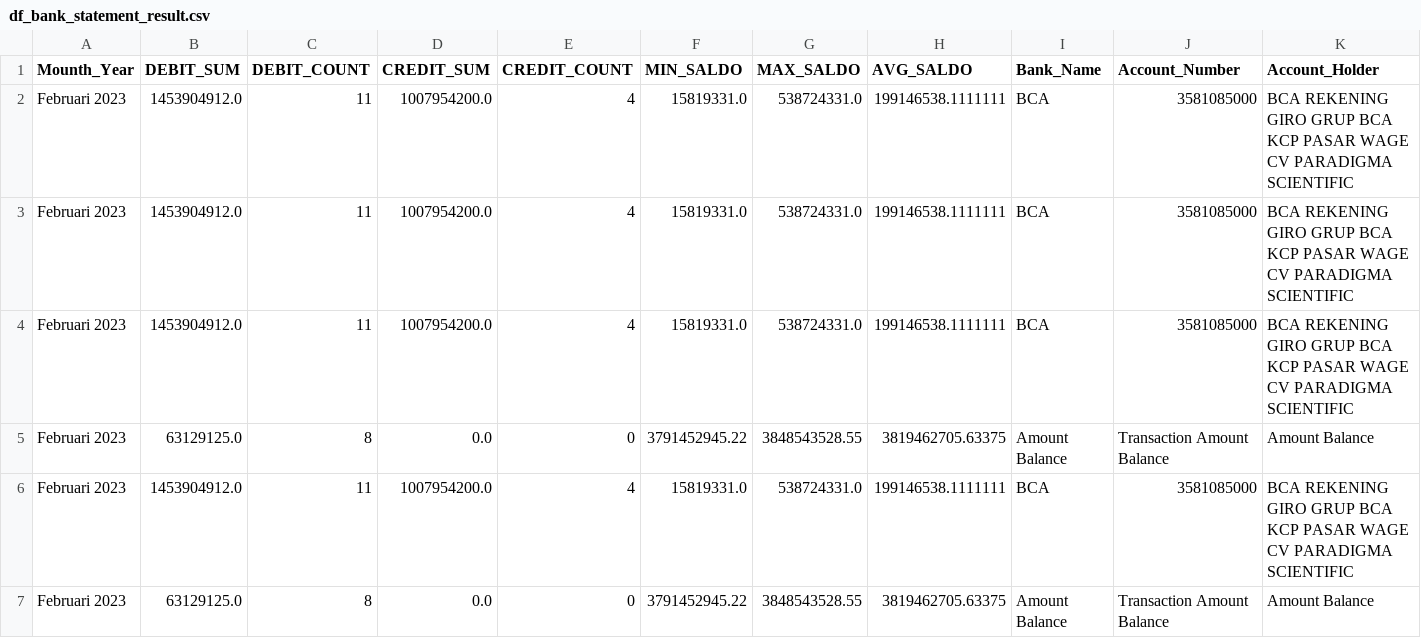
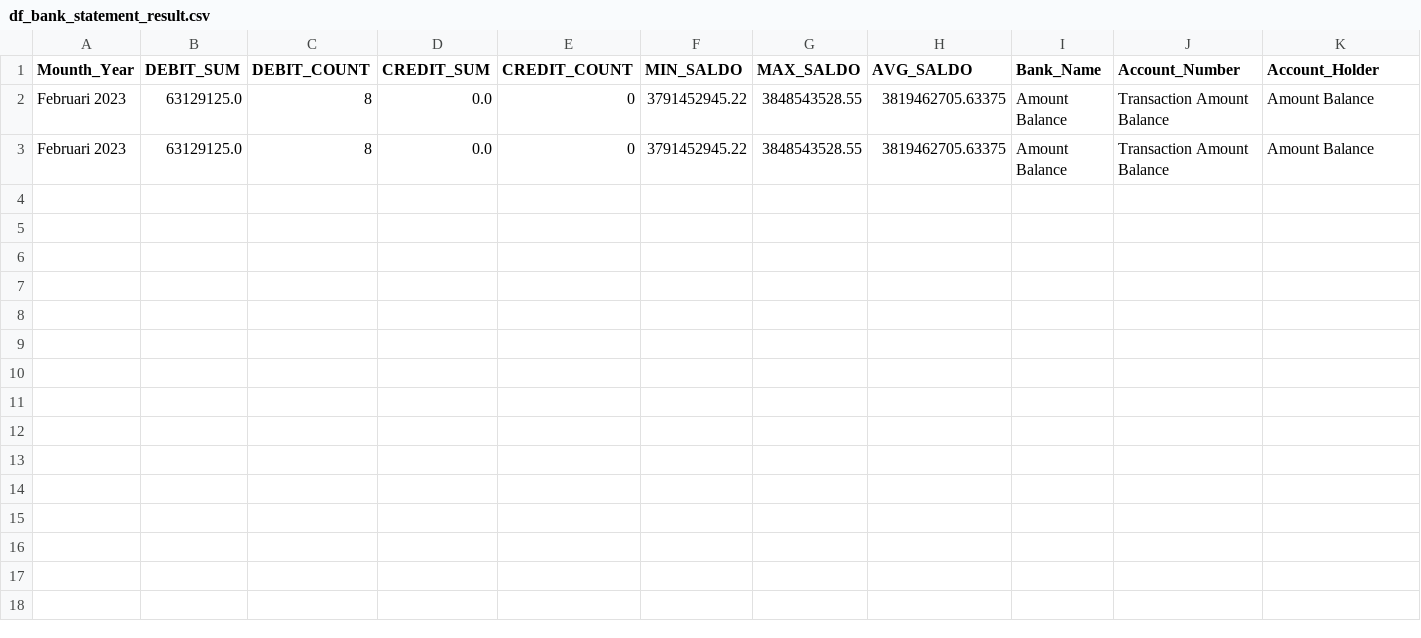
Before and after one commit to ranomuhamad98/devogenai, a CSV file: Dataset/df_bank_statement_result.csv, drawn as a sheet; the diff names each change by its address in the sheet, - before the commit and + after, or states it on an @@ line.

Commit message:
[Hotfix]: Fixes the bca delete data

```diff
--- a/Dataset/df_bank_statement_result.csv
+++ b/Dataset/df_bank_statement_result.csv
-row 2: Februari 2023 | 1453904912.0 | 11 | 1007954200.0 | 4 | 15819331.0 | 538724331.0 | 199146538.1111111 | BCA | 3581085000 | BCA REKENING GIRO GRUP BCA KCP PASAR WAGE CV PARADIGMA SCIENTIFIC
-row 3: Februari 2023 | 1453904912.0 | 11 | 1007954200.0 | 4 | 15819331.0 | 538724331.0 | 199146538.1111111 | BCA | 3581085000 | BCA REKENING GIRO GRUP BCA KCP PASAR WAGE CV PARADIGMA SCIENTIFIC
-row 4: Februari 2023 | 1453904912.0 | 11 | 1007954200.0 | 4 | 15819331.0 | 538724331.0 | 199146538.1111111 | BCA | 3581085000 | BCA REKENING GIRO GRUP BCA KCP PASAR WAGE CV PARADIGMA SCIENTIFIC
-row 6: Februari 2023 | 1453904912.0 | 11 | 1007954200.0 | 4 | 15819331.0 | 538724331.0 | 199146538.1111111 | BCA | 3581085000 | BCA REKENING GIRO GRUP BCA KCP PASAR WAGE CV PARADIGMA SCIENTIFIC
```
Also changed, not shown: 4 other files.
